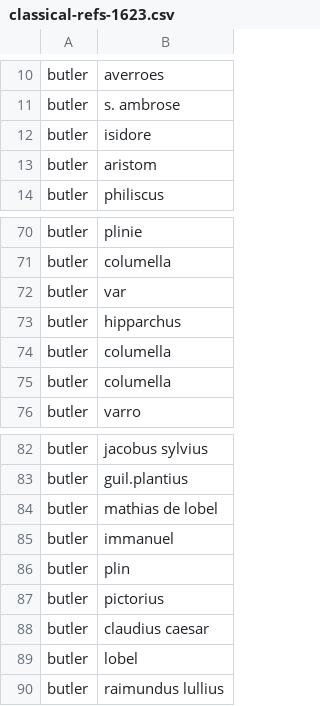
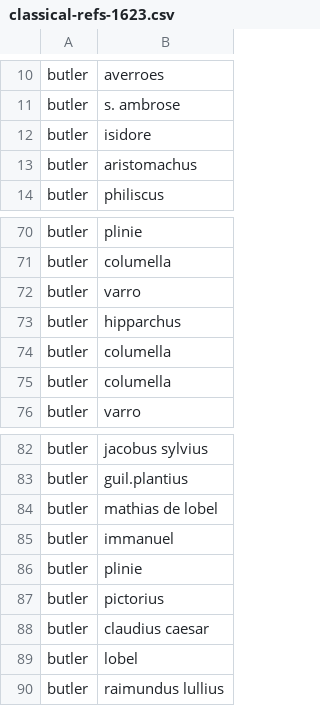
Before and after one commit to NewcastleRSE/beeing-human-tei-data, a CSV file: data-analysis/classical-refs-1623.csv, drawn as a sheet; only a part is shown, gaps mark what is left out.

```diff
--- a/data-analysis/classical-refs-1623.csv
+++ b/data-analysis/classical-refs-1623.csv
@@ -12,3 +12,3 @@ butler,s. ambrose
 butler,isidore
-butler,aristom
+butler,aristomachus
 butler,philiscus
@@ -71,3 +71,3 @@ butler,plinie
 butler,columella
-butler,var
+butler,varro
 butler,hipparchus
@@ -85,3 +85,3 @@ butler,mathias de lobel
 butler,immanuel
-butler,plin
+butler,plinie
 butler,pictorius
```
Also changed, not shown: 1 other file.
